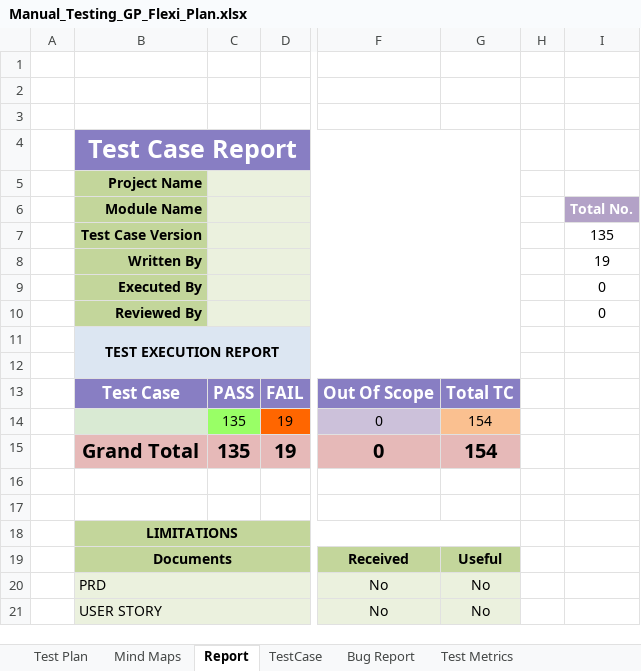
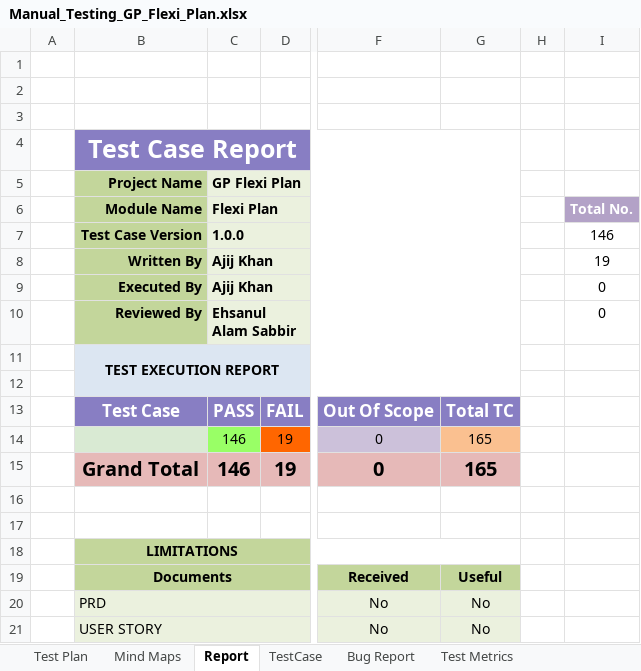
Before and after one commit to Ajij-khaan/Manual_Testing_GP_Flexi_Plan, an Excel workbook: Manual_Testing_GP_Flexi_Plan.xlsx, sheet Report, drawn as a sheet; only a part is shown, gaps mark what is left out; values as stored, in another font and other column widths than the file's, no borders; charts and pictures not drawn; the diff names each change by its address in the sheet, - before the commit and + after, or states it on an @@ line.

```diff
--- a/Manual_Testing_GP_Flexi_Plan.xlsx (sheet Report)
+++ b/Manual_Testing_GP_Flexi_Plan.xlsx (sheet Report)
-C5 (Flexi Plan): (empty)
+C5 (Flexi Plan): GP Flexi Plan
-C6: (empty)
+C6: Flexi Plan
-C7 (Flexi Plan): (empty)
+C7 (Flexi Plan): 1.0.0
-I7 (Total No.): 135
+I7 (Total No.): 146
-C8:C9 (Flexi Plan): (empty)
+C8:C9 (Flexi Plan): Ajij Khan
-C10 (Flexi Plan): (empty)
+C10 (Flexi Plan): Ehsanul Alam Sabbir
-C14:C15 (Flexi Plan): 135
+C14:C15 (Flexi Plan): 146
-G14:G15: 154
+G14:G15: 165
```
Also changed, not shown: sheet TestCase, formulas that keep their value, charts or pictures.
